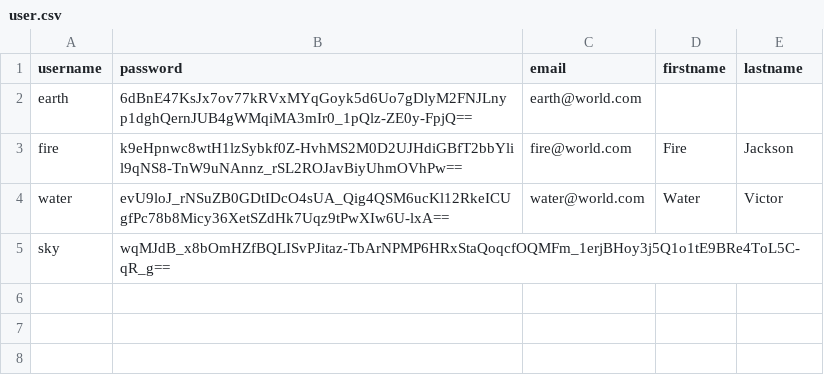
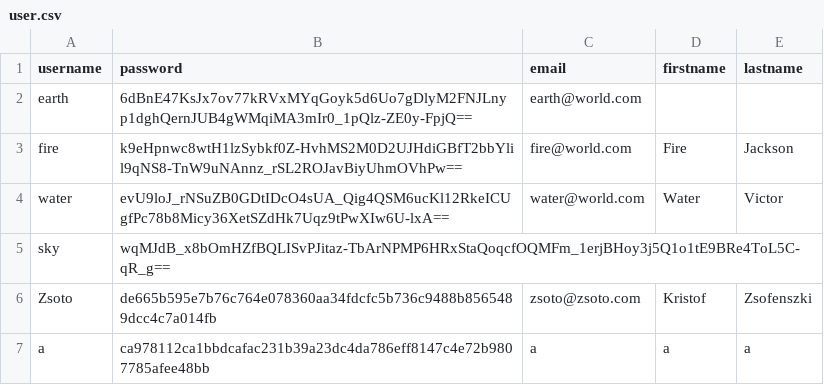
Before and after one commit to oldtarzan19/Passman, a CSV file: Passman/resources/user.csv, drawn as a sheet.

```diff
--- a/Passman/resources/user.csv
+++ b/Passman/resources/user.csv
@@ -5 +5,3 @@ water,evU9loJ_rNSuZB0GDtIDcO4sUA_Qig4QSM6ucKl12RkeICUgfPc78b8Micy36XetSZdHk7Uqz9
 sky,wqMJdB_x8bOmHZfBQLISvPJitaz-TbArNPMP6HRxStaQoqcfOQMFm_1erjBHoy3j5Q1o1tE9BRe4ToL5C-qR_g==,,,
+Zsoto,de665b595e7b76c764e078360aa34fdcfc5b736c9488b8565489dcc4c7a014fb,zsoto@zsoto.com,Kristof,Zsofenszki
+a,ca978112ca1bbdcafac231b39a23dc4da786eff8147c4e72b9807785afee48bb,a,a,a
```
Also changed, not shown: 9 other files.
